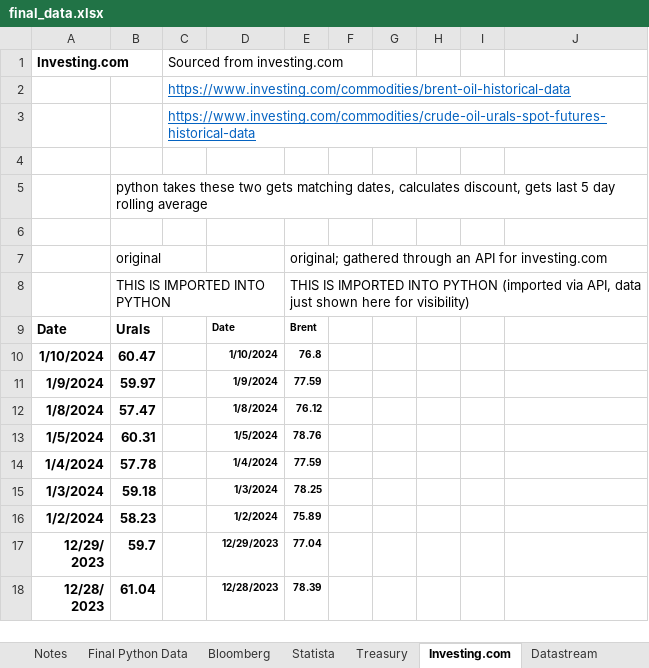
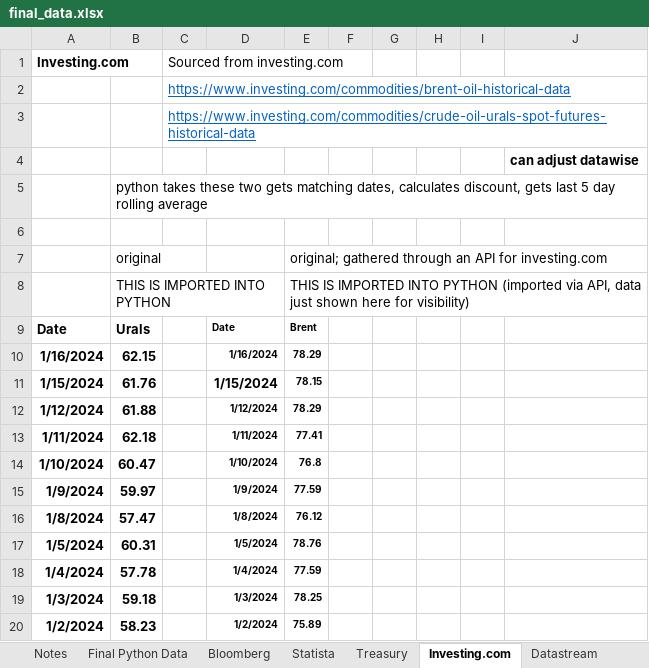
Before and after one commit to lawrencetang20/oilresearch, an Excel workbook: excel_csv/final_data.xlsx, sheet Investing.com, drawn as a sheet; only a part is shown; the shorter side is filled out with more unchanged rows; values as stored, in another font and other column widths than the file's, no borders; the diff names each change by its address in the sheet, - before the commit and + after, or states it on an @@ line.

```diff
--- a/excel_csv/final_data.xlsx (sheet Investing.com)
+++ b/excel_csv/final_data.xlsx (sheet Investing.com)
-J4: (empty)
+J4: can adjust datawise
+row 10: 1/16/2024 | 62.15 |  | 1/16/2024 | 78.29
+row 11: 1/15/2024 | 61.76 |  | 1/15/2024 | 78.15
+row 12: 1/12/2024 | 61.88 |  | 1/12/2024 | 78.29
+row 13: 1/11/2024 | 62.18 |  | 1/11/2024 | 77.41
```
Also changed, not shown: sheet Datastream, sheet Final Python Data, sheet Notes, sheet Statista, sheet Bloomberg, sheet Treasury, charts or pictures, 10 other files.
